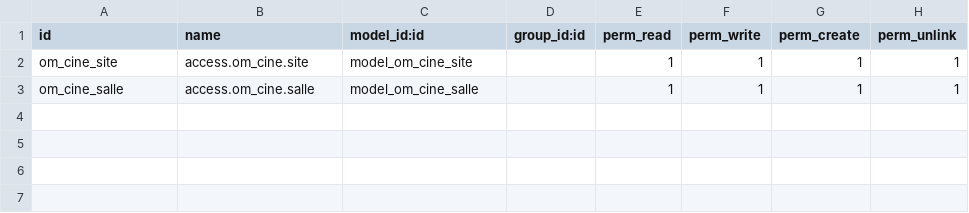
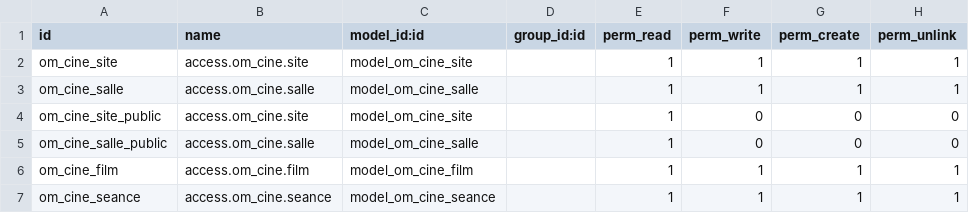
Before and after one commit to batleforc/Cine-Odoo, a CSV file: data/addons/om_cine/security/ir.model.access.csv, drawn as a sheet.

Commit message:
[add] film and seance

```diff
--- a/data/addons/om_cine/security/ir.model.access.csv
+++ b/data/addons/om_cine/security/ir.model.access.csv
@@ -3 +3,5 @@ om_cine_site,access.om_cine.site,model_om_cine_site,,1,1,1,1
 om_cine_salle,access.om_cine.salle,model_om_cine_salle,,1,1,1,1
+om_cine_site_public,access.om_cine.site,model_om_cine_site,,1,0,0,0
+om_cine_salle_public,access.om_cine.salle,model_om_cine_salle,,1,0,0,0
+om_cine_film,access.om_cine.film,model_om_cine_film,,1,1,1,1
+om_cine_seance,access.om_cine.seance,model_om_cine_seance,,1,1,1,1
```
Also changed, not shown: 3 other files.
